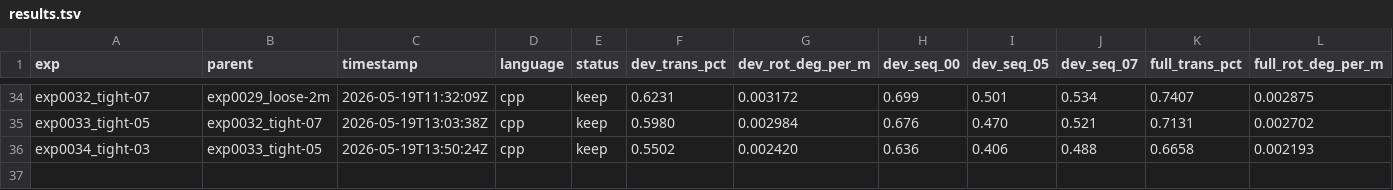
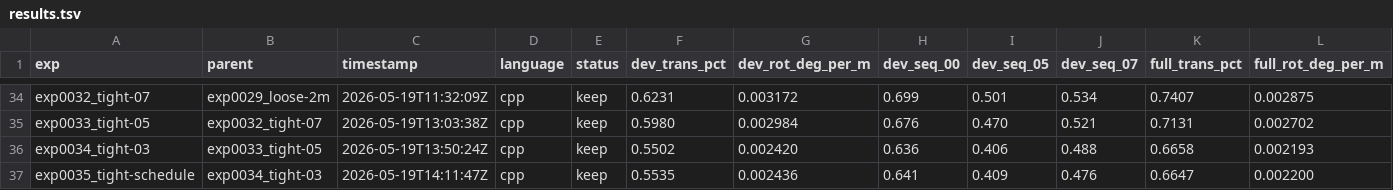
Before and after one commit to pglira/autoslam, a TSV file: results.tsv, drawn as a sheet; only a part is shown, gaps mark what is left out; rows hold the shown columns only; the diff names each change by its address in the sheet, - before the commit and + after, or states it on an @@ line.

Commit message:
exp0035_tight-schedule: dev=0.55 full=0.6647% NEW BEST (marginal -0.001)
3-stage MAX_DIST schedule: 2.0m loose iter 0, 0.7m mid iter 1, 0.3m
fine iter 2+. Designed to keep exp0034's tight-gate wins on long
sequences while recovering 01/04 regressions.

Per-seq vs exp0034 (fixed 0.3m):
  04 (short):  0.868 -> 0.528  (-0.340 fully recovered as designed!)
  01 (highway): 0.984 -> 0.941  (-0.043 partial recovery; 0.7m mid not
                                 enough for highway's iter 1 residuals)
  09:  0.730 -> 0.736  (+0.006)
  10:  0.627 -> 0.635  (+0.008)
  others mostly same

AGG marginal improvement, but the schedule fundamentally fixed the seq
04 regression. exp0036 will bump MAX_DIST_MID 0.7 -> 1.0m for the
highway recovery.

```diff
--- a/results.tsv
+++ b/results.tsv
+row 37: exp0035_tight-schedule | exp0034_tight-03 | 2026-05-19T14:11:47Z | cpp | keep | 0.5535 | 0.002436 | 0.641 | 0.409 | 0.476 | 0.6647 | 0.002200
```
Also changed, not shown: 5 other files.
